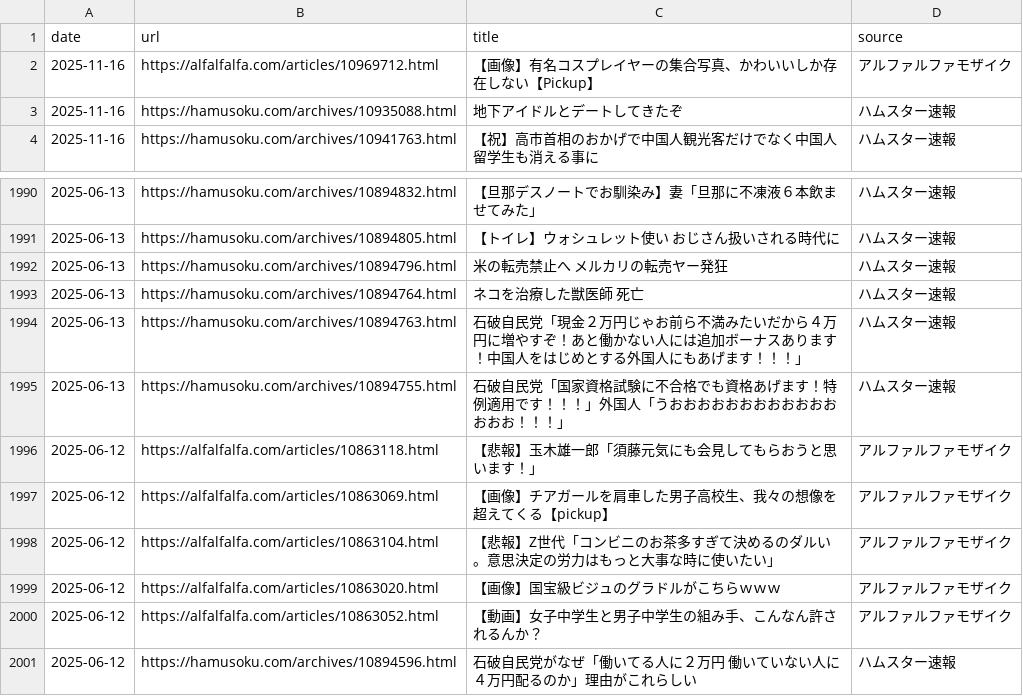
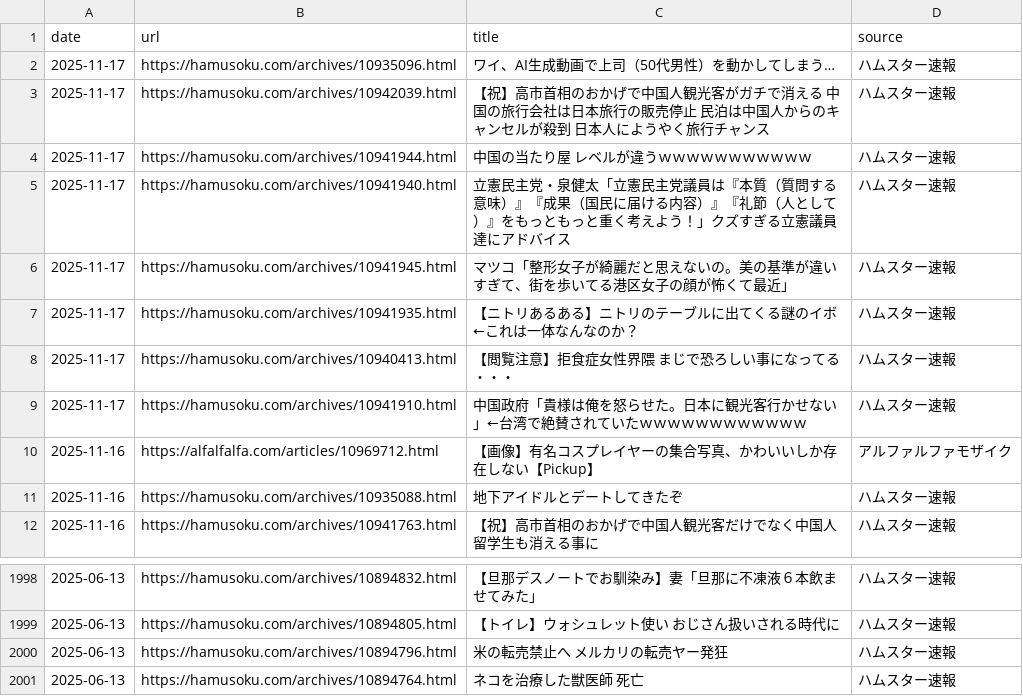
Before and after one commit to frameghostman/githubactionstest, a CSV file: blog_data.csv, drawn as a sheet; only a part is shown, gaps mark what is left out.

```diff
--- a/blog_data.csv
+++ b/blog_data.csv
@@ -1,2 +1,10 @@
 date,url,title,source
+2025-11-17,https://hamusoku.com/archives/10935096.html,ワイ、AI生成動画で上司（50代男性）を動かしてしまう…,ハムスター速報
+2025-11-17,https://hamusoku.com/archives/10942039.html,【祝】高市首相のおかげで中国人観光客がガチで消える　中国の旅行会社は日本旅行の販売停止　民泊は中国人からのキャンセルが殺到　日本人にようやく旅行チャンス,ハムスター速報
+2025-11-17,https://hamusoku.com/archives/10941944.html,中国の当たり屋　レベルが違うｗｗｗｗｗｗｗｗｗｗｗ,ハムスター速報
+2025-11-17,https://hamusoku.com/archives/10941940.html,立憲民主党・泉健太「立憲民主党議員は『本質（質問する意味）』『成果（国民に届ける内容）』『礼節（人として）』をもっともっと重く考えよう！」クズすぎる立憲議員達にアドバイス,ハムスター速報
+2025-11-17,https://hamusoku.com/archives/10941945.html,マツコ「整形女子が綺麗だと思えないの。美の基準が違いすぎて、街を歩いてる港区女子の顔が怖くて最近」,ハムスター速報
+2025-11-17,https://hamusoku.com/archives/10941935.html,【ニトリあるある】ニトリのテーブルに出てくる謎のイボ←これは一体なんなのか？,ハムスター速報
+2025-11-17,https://hamusoku.com/archives/10940413.html,【閲覧注意】拒食症女性界隈　まじで恐ろしい事になってる・・・,ハムスター速報
+2025-11-17,https://hamusoku.com/archives/10941910.html,中国政府「貴様は俺を怒らせた。日本に観光客行かせない」←台湾で絶賛されていたｗｗｗｗｗｗｗｗｗｗｗｗ,ハムスター速報
 2025-11-16,https://alfalfalfa.com/articles/10969712.html,【画像】有名コスプレイヤーの集合写真、かわいいしか存在しない【Pickup】,アルファルファモザイク
@@ -1993,9 +2001 @@ date,url,title,source
 2025-06-13,https://hamusoku.com/archives/10894764.html,ネコを治療した獣医師　死亡,ハムスター速報
-2025-06-13,https://hamusoku.com/archives/10894763.html,石破自民党「現金２万円じゃお前ら不満みたいだから４万円に増やすぞ！あと働かない人には追加ボーナスあります！中国人をはじめとする外国人にもあげます！！！」,ハムスター速報
-2025-06-13,https://hamusoku.com/archives/10894755.html,石破自民党「国家資格試験に不合格でも資格あげます！特例適用です！！！」外国人「うおおおおおおおおおおおおおおお！！！」,ハムスター速報
-2025-06-12,https://alfalfalfa.com/articles/10863118.html,【悲報】玉木雄一郎「須藤元気にも会見してもらおうと思います！」,アルファルファモザイク
-2025-06-12,https://alfalfalfa.com/articles/10863069.html,【画像】チアガールを肩車した男子高校生、我々の想像を超えてくる【pickup】,アルファルファモザイク
-2025-06-12,https://alfalfalfa.com/articles/10863104.html,【悲報】Z世代「コンビニのお茶多すぎて決めるのダルい。意思決定の労力はもっと大事な時に使いたい」,アルファルファモザイク
-2025-06-12,https://alfalfalfa.com/articles/10863020.html,【画像】国宝級ビジュのグラドルがこちらｗｗｗ,アルファルファモザイク
-2025-06-12,https://alfalfalfa.com/articles/10863052.html,【動画】女子中学生と男子中学生の組み手、こんなん許されるんか？,アルファルファモザイク
-2025-06-12,https://hamusoku.com/archives/10894596.html,石破自民党がなぜ「働いてる人に２万円　働いていない人に４万円配るのか」理由がこれらしい,ハムスター速報
```
Also changed, not shown: 2 other files.
